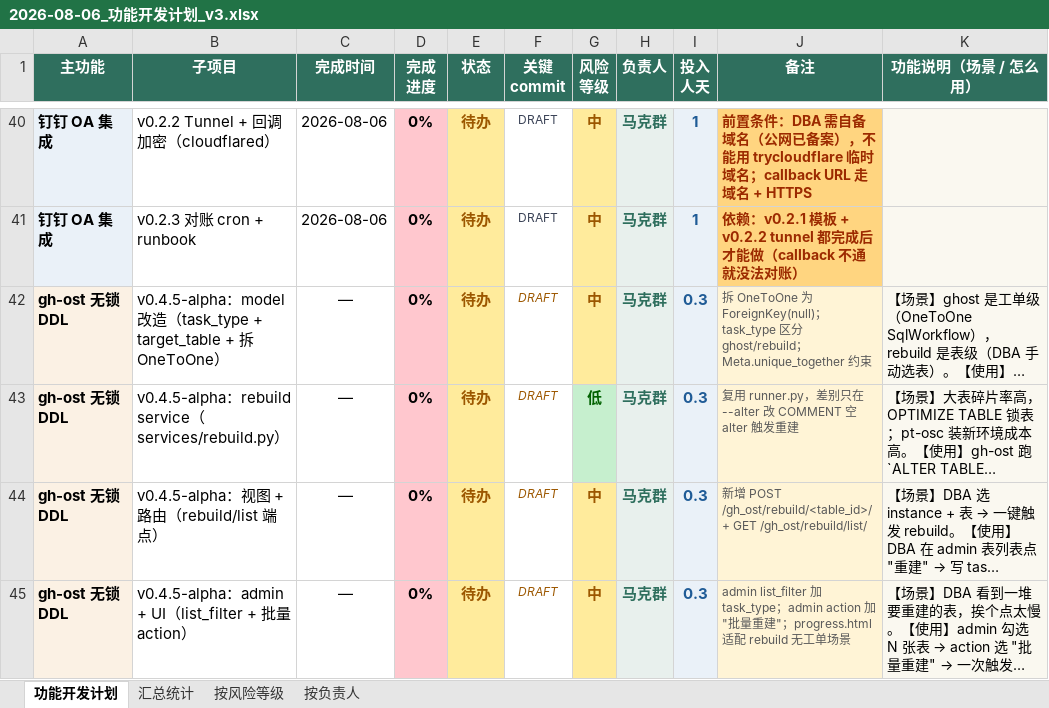
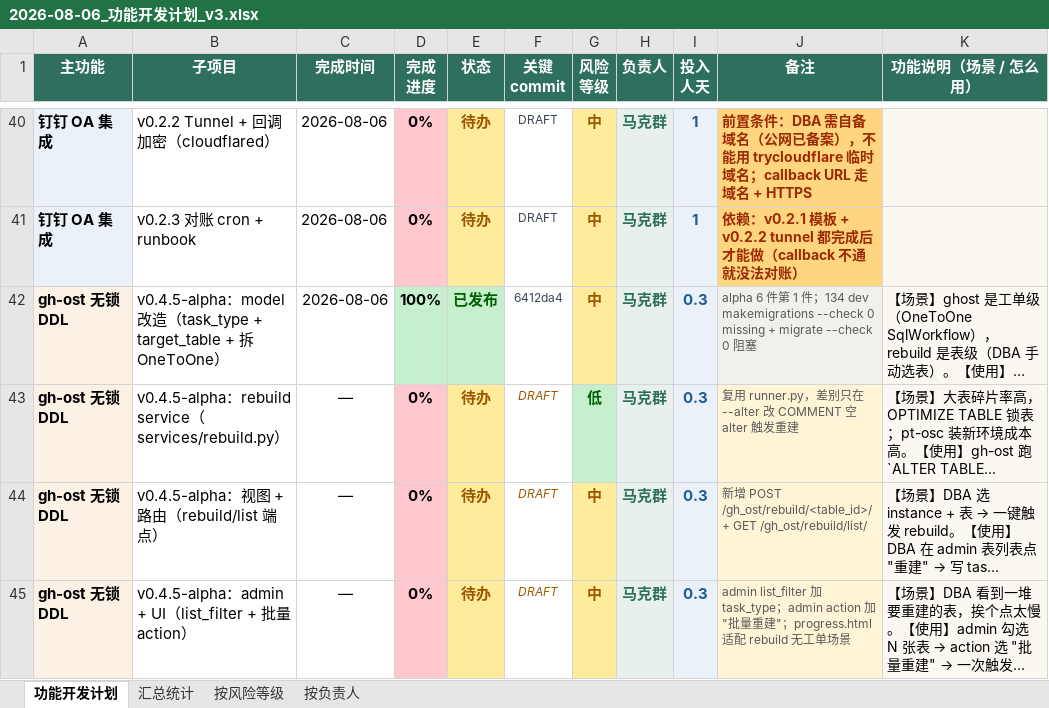
Before and after one commit to adauncle/archerydev, an Excel workbook: docs/reports/2026-08-06_功能开发计划_v3.xlsx, sheet 功能开发计划, drawn as a sheet; only a part is shown, gaps mark what is left out; long unchanged cells end in …; values as stored, in another font and other column widths than the file's, no borders; the diff names each change by its address in the sheet, - before the commit and + after, or states it on an @@ line.

Commit message:
docs(reports): v0.4.5-alpha model 改造 commit 1 标已发布
- row 42 v0.4.5-alpha model 改造：100% / 已发布 / commit 6412da4
- 备注：134 dev makemigrations --check 0 missing + migrate --check 0 阻塞
- 134 dev 出口 443 受限，force push 后 134 dev fetch 失败，
  但 Django 自动生成的 migration 内容已落地 dev 仓库 working tree

CHANGELOG: docs/changelogs/2026-08-06_gh-ost-v045-alpha-skeleton.md

```diff
--- a/docs/reports/2026-08-06_功能开发计划_v3.xlsx (sheet 功能开发计划)
+++ b/docs/reports/2026-08-06_功能开发计划_v3.xlsx (sheet 功能开发计划)
-C42 (完成时间): —
+C42 (完成时间): 2026-08-06
-D42 (完成 进度): 0%
+D42 (完成 进度): 100%
-D42 fill: #FFC7CE
+D42 fill: #C6EFCE
-E42 (状态): 待办
+E42 (状态): 已发布
@@ E42 fill: #FFEB9C → #C6EFCE, text colour: #9C5700 → #006100 @@
-F42 (关键 commit): DRAFT
+F42 (关键 commit): 6412da4
@@ F42 italic: on → off, text colour: #9C5700 → #3A4256 @@
-J42 (备注): 拆 OneToOne 为 ForeignKey(null)；task_type 区分 ghost/rebuild；Meta.unique_together 约束
+J42 (备注): alpha 6 件第 1 件；134 dev makemigrations --check 0 missing + migrate --check 0 阻塞
```
